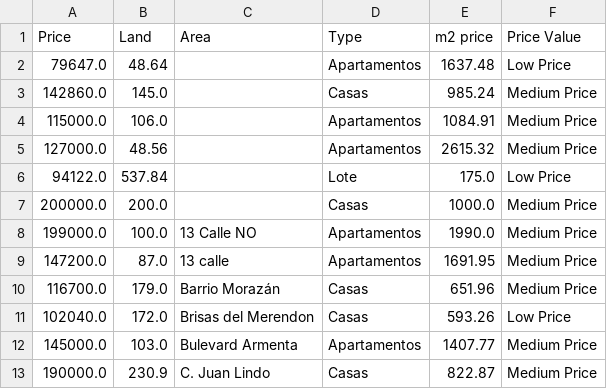
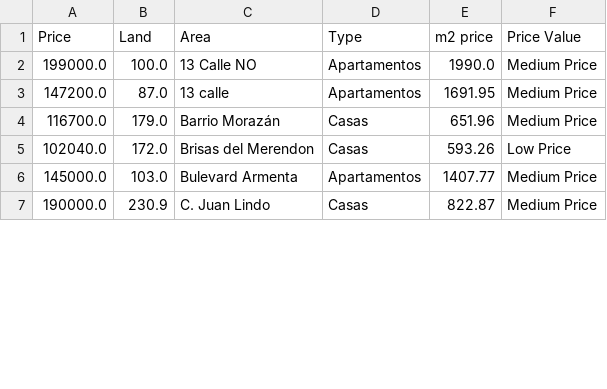
Before and after one commit to Jordanmatutel/sps-prices, a CSV file: Data.csv, drawn as a sheet; only a part is shown; removed rows and columns are numbered as before the commit, all else as after; the diff covers the shown part only; the diff names each change by its address in the sheet, - before the commit and + after, or states it on an @@ line.

```diff
--- a/Data.csv
+++ b/Data.csv
-row 2: 79647.0 | 48.64 |  | Apartamentos | 1637.48 | Low Price
-row 3: 142860.0 | 145.0 |  | Casas | 985.24 | Medium Price
-row 4: 115000.0 | 106.0 |  | Apartamentos | 1084.91 | Medium Price
-row 5: 127000.0 | 48.56 |  | Apartamentos | 2615.32 | Medium Price
-row 6: 94122.0 | 537.84 |  | Lote | 175.0 | Low Price
-row 7: 200000.0 | 200.0 |  | Casas | 1000.0 | Medium Price
```
Also changed, not shown: 6 added rows and 27 moved rows elsewhere in this file, Mean Price in Area.csv, Model Prediction.csv, 3 other files.
